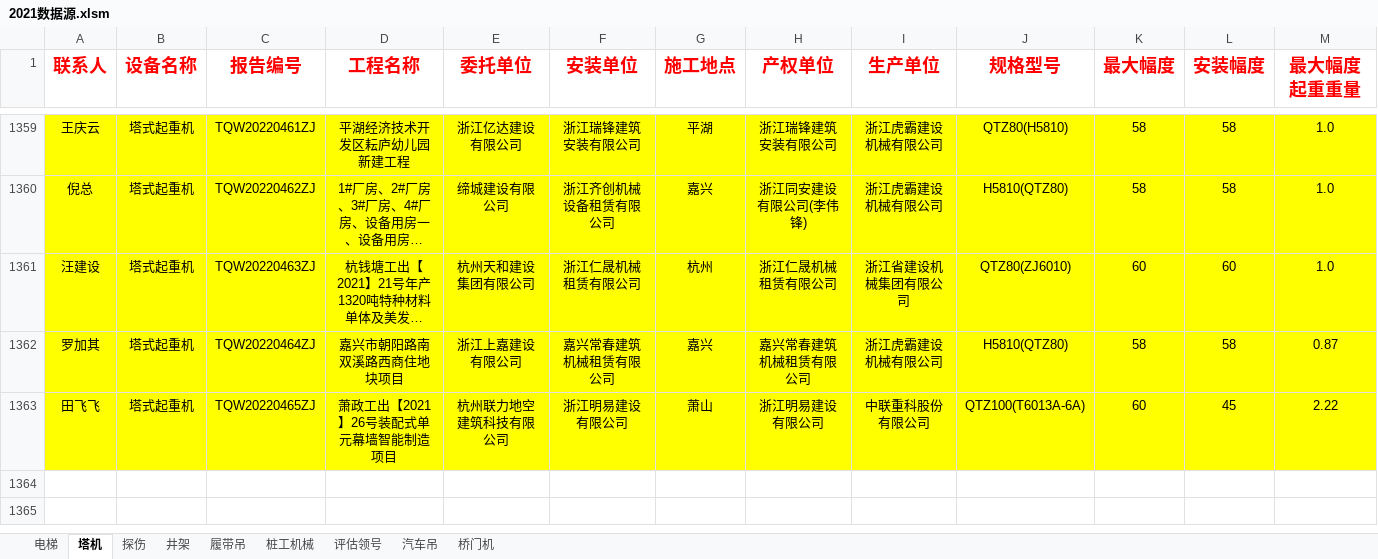
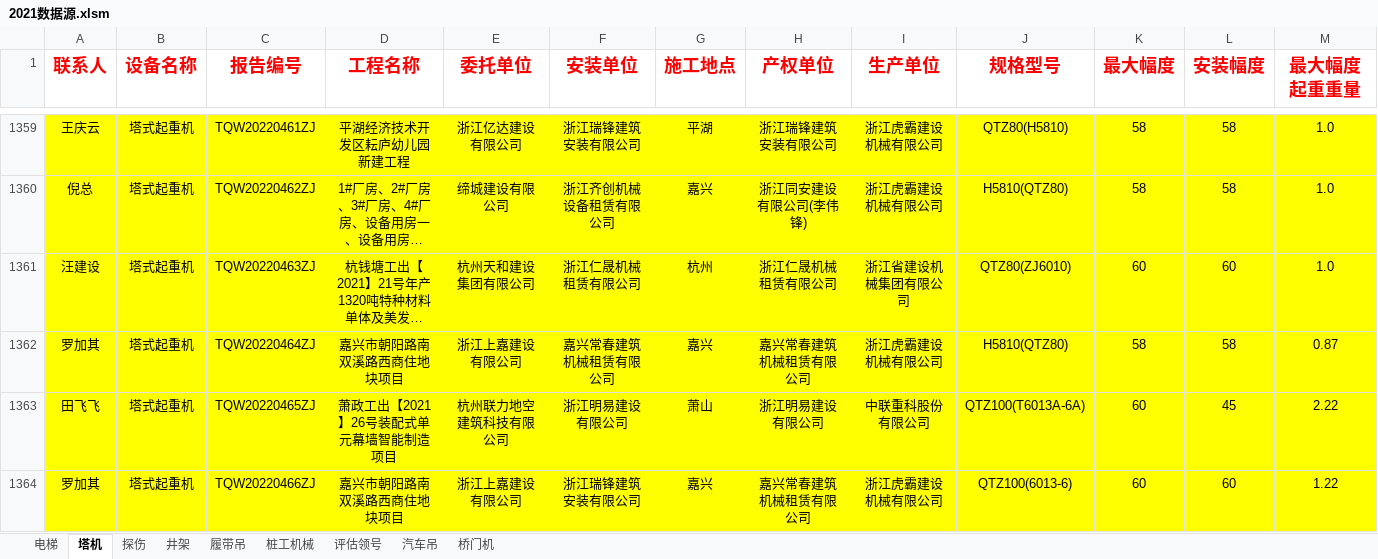
Before and after one commit to Arise564853/program_notebook, an Excel workbook: 2021年自动模板/2021数据源.xlsm, sheet 塔机, drawn as a sheet; only a part is shown, gaps mark what is left out; long unchanged cells end in …; values as stored, in another font and other column widths than the file's, no borders; charts and pictures and conditional formats not drawn; rows hold the shown columns only; the diff names each change by its address in the sheet, - before the commit and + after, or states it on an @@ line.

```diff
--- a/2021年自动模板/2021数据源.xlsm (sheet 塔机)
+++ b/2021年自动模板/2021数据源.xlsm (sheet 塔机)
+row 1364: 罗加其 | 塔式起重机 | TQW20220466ZJ | 嘉兴市朝阳路南双溪路西商住地块项目 | 浙江上嘉建设有限公司 | 浙江瑞锋建筑安装有限公司 | 嘉兴 | 嘉兴常春建筑机械租赁有限公司 | 浙江虎霸建设机械有限公司 | QTZ100(6013-6) | 60 | 60 | 1.22
```
Also changed, not shown: sheet 探伤, sheet 电梯, sheet 桩工机械, charts or pictures, 1 other file.
